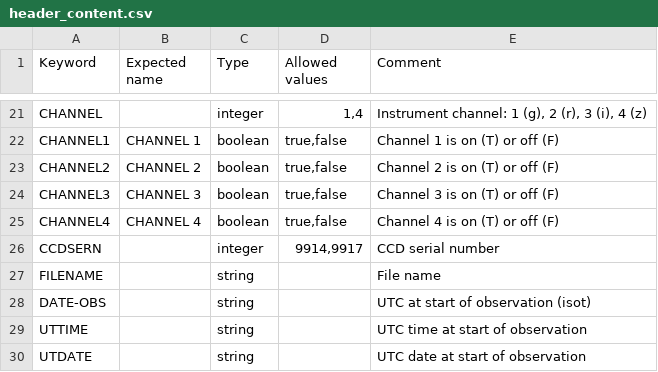
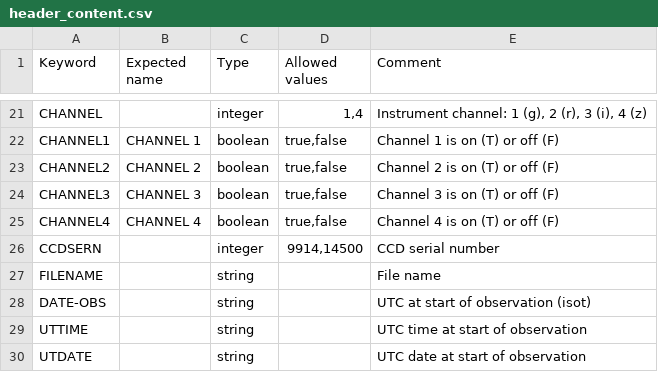
Before and after one commit to DBernardes/S4CSTP, a CSV file: csv/header_content.csv, drawn as a sheet; only a part is shown, gaps mark what is left out.

```diff
--- a/csv/header_content.csv
+++ b/csv/header_content.csv
@@ -25,3 +25,3 @@ CHANNEL3;CHANNEL 3;boolean;true,false;Channel 3 is on (T) or off (F)
 CHANNEL4;CHANNEL 4;boolean;true,false;Channel 4 is on (T) or off (F)
-CCDSERN;;integer;9914,9917;CCD serial number
+CCDSERN;;integer;9914,14500;CCD serial number
 FILENAME;;string;;File name
```
Also changed, not shown: csv/preamp_gains.csv, csv/read_noises.csv, 1 other file.
